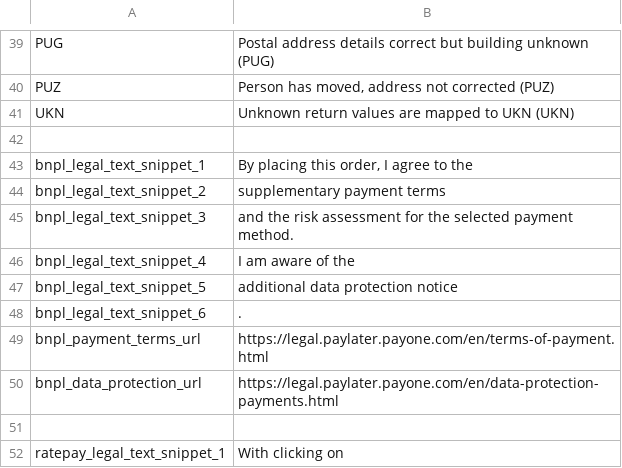
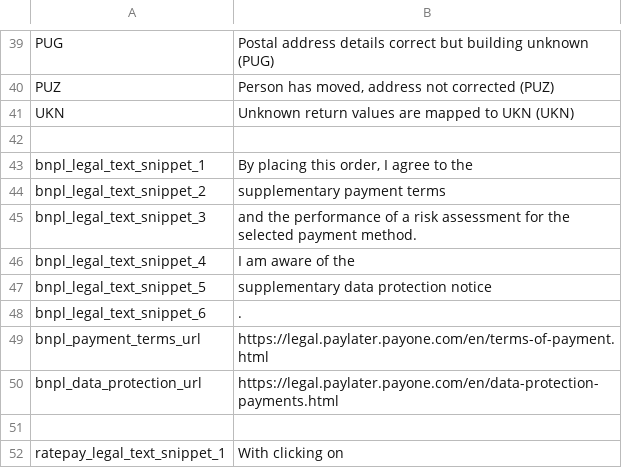
Before and after one commit to PAYONE-GmbH/magento-2, a CSV file: i18n/en_US.csv, drawn as a sheet; only a part is shown, gaps mark what is left out.

```diff
--- a/i18n/en_US.csv
+++ b/i18n/en_US.csv
@@ -44,5 +44,5 @@
 "bnpl_legal_text_snippet_2","supplementary payment terms"
-"bnpl_legal_text_snippet_3","and the risk assessment for the selected payment method."
+"bnpl_legal_text_snippet_3","and the performance of a risk assessment for the selected payment method."
 "bnpl_legal_text_snippet_4","I am aware of the"
-"bnpl_legal_text_snippet_5","additional data protection notice"
+"bnpl_legal_text_snippet_5","supplementary data protection notice"
 "bnpl_legal_text_snippet_6","."
```
Also changed, not shown: i18n/de_DE.csv, 7 other files.
